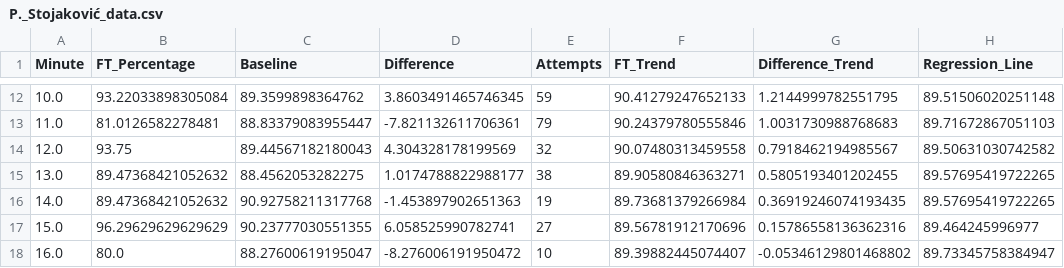
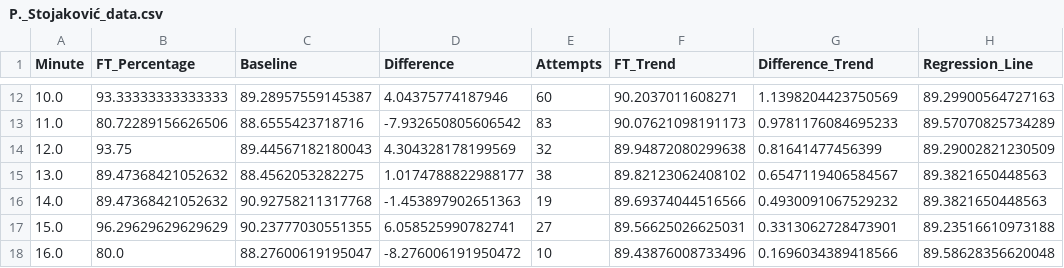
Before and after one commit to EYoung21/FreeThrowVSFatigue, a CSV file: ft_analysis_graphs/P._Stojaković_data.csv, drawn as a sheet; only a part is shown, gaps mark what is left out; the diff covers the shown part only.

```diff
--- a/ft_analysis_graphs/P._Stojaković_data.csv
+++ b/ft_analysis_graphs/P._Stojaković_data.csv
@@ -12,7 +12,7 @@ Minute,FT_Percentage,Baseline,Difference,Attempts,FT_Trend,Difference_Trend,Regr
-10.0,93.22033898305084,89.3599898364762,3.8603491465746345,59,90.41279247652133,1.2144999782551795,89.51506020251148
-11.0,81.0126582278481,88.83379083955447,-7.821132611706361,79,90.24379780555846,1.0031730988768683,89.71672867051103
-12.0,93.75,89.44567182180043,4.304328178199569,32,90.07480313459558,0.7918462194985567,89.50631030742582
-13.0,89.47368421052632,88.4562053282275,1.0174788822988177,38,89.90580846363271,0.5805193401202455,89.57695419722265
-14.0,89.47368421052632,90.92758211317768,-1.453897902651363,19,89.73681379266984,0.36919246074193435,89.57695419722265
-15.0,96.29629629629629,90.23777030551355,6.058525990782741,27,89.56781912170696,0.15786558136362316,89.464245996977
-16.0,80.0,88.27600619195047,-8.276006191950472,10,89.39882445074407,-0.05346129801468802,89.73345758384947
+10.0,93.33333333333333,89.28957559145387,4.04375774187946,60,90.2037011608271,1.1398204423750569,89.29900564727163
+11.0,80.72289156626506,88.6555423718716,-7.932650805606542,83,90.07621098191173,0.9781176084695233,89.57070825734289
+12.0,93.75,89.44567182180043,4.304328178199569,32,89.94872080299638,0.81641477456399,89.29002821230509
+13.0,89.47368421052632,88.4562053282275,1.0174788822988177,38,89.82123062408102,0.6547119406584567,89.3821650448563
+14.0,89.47368421052632,90.92758211317768,-1.453897902651363,19,89.69374044516566,0.4930091067529232,89.3821650448563
+15.0,96.29629629629629,90.23777030551355,6.058525990782741,27,89.56625026625031,0.3313062728473901,89.23516610973188
+16.0,80.0,88.27600619195047,-8.276006191950472,10,89.43876008733496,0.1696034389418566,89.58628356620048
```
Also changed, not shown: 1 added row and 129 edited cells elsewhere in this file, ft_analysis_graphs/A._Walker_data.csv, ft_analysis_graphs/B._Wallace_data.csv, 32 other files.
